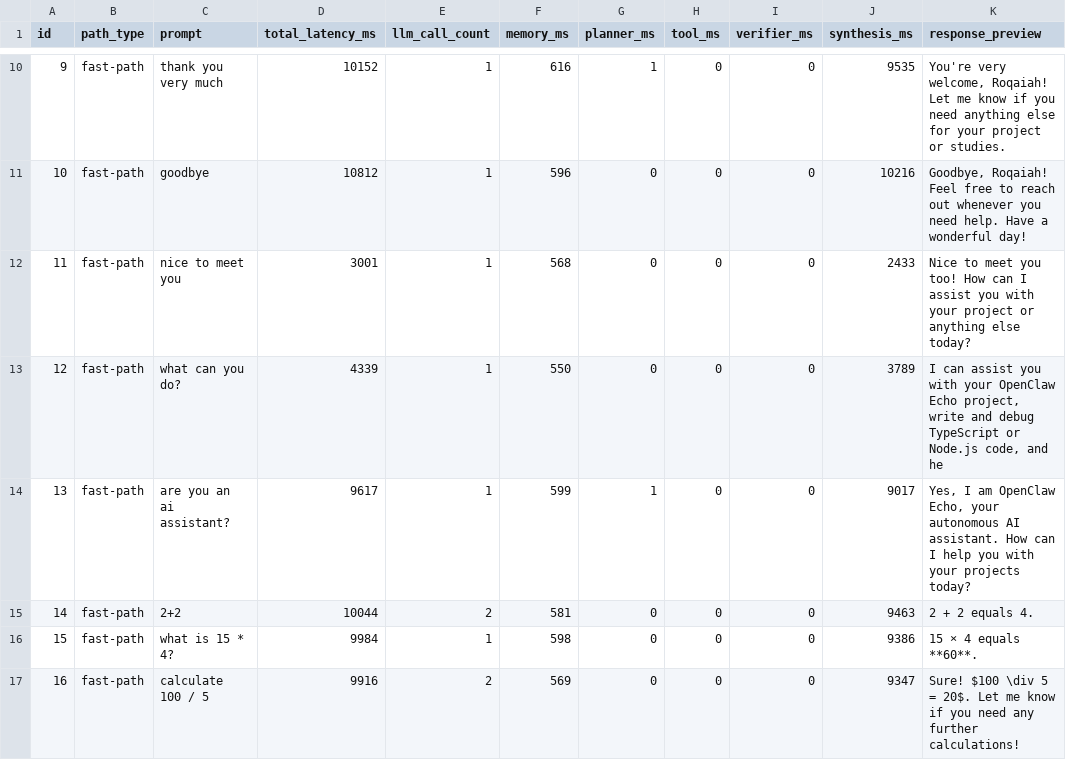
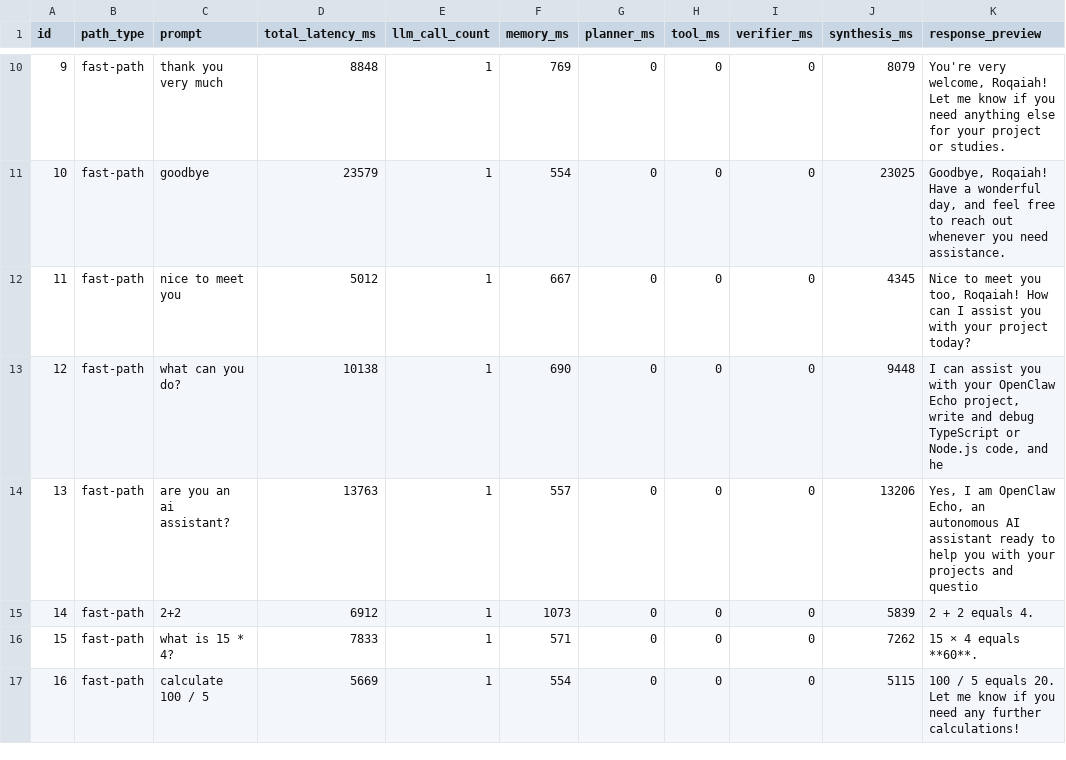
Before and after one commit to roqaiahanjum/OpenClaw-echo, a CSV file: eval/results/latency_results.csv, drawn as a sheet; only a part is shown, gaps mark what is left out; the diff covers the shown part only.

```diff
--- a/eval/results/latency_results.csv
+++ b/eval/results/latency_results.csv
@@ -10,8 +10,8 @@ id,path_type,prompt,total_latency_ms,llm_call_count,memory_ms,planner_ms,tool_ms
-9,fast-path,"thank you very much",10152,1,616,1,0,0,9535,"You're very welcome, Roqaiah! Let me know if you need anything else for your project or studies."
-10,fast-path,"goodbye",10812,1,596,0,0,0,10216,"Goodbye, Roqaiah! Feel free to reach out whenever you need help. Have a wonderful day!"
-11,fast-path,"nice to meet you",3001,1,568,0,0,0,2433,"Nice to meet you too! How can I assist you with your project or anything else today?"
-12,fast-path,"what can you do?",4339,1,550,0,0,0,3789,"I can assist you with your OpenClaw Echo project, write and debug TypeScript or Node.js code, and he"
-13,fast-path,"are you an ai assistant?",9617,1,599,1,0,0,9017,"Yes, I am OpenClaw Echo, your autonomous AI assistant. How can I help you with your projects today?"
-14,fast-path,"2+2",10044,2,581,0,0,0,9463,"2 + 2 equals 4."
-15,fast-path,"what is 15 * 4?",9984,1,598,0,0,0,9386,"15 × 4 equals **60**."
-16,fast-path,"calculate 100 / 5",9916,2,569,0,0,0,9347,"Sure! $100 \div 5 = 20$. Let me know if you need any further calculations!"
+9,fast-path,"thank you very much",8848,1,769,0,0,0,8079,"You're very welcome, Roqaiah! Let me know if you need anything else for your project or studies."
+10,fast-path,"goodbye",23579,1,554,0,0,0,23025,"Goodbye, Roqaiah! Have a wonderful day, and feel free to reach out whenever you need assistance."
+11,fast-path,"nice to meet you",5012,1,667,0,0,0,4345,"Nice to meet you too, Roqaiah! How can I assist you with your project today?"
+12,fast-path,"what can you do?",10138,1,690,0,0,0,9448,"I can assist you with your OpenClaw Echo project, write and debug TypeScript or Node.js code, and he"
+13,fast-path,"are you an ai assistant?",13763,1,557,0,0,0,13206,"Yes, I am OpenClaw Echo, an autonomous AI assistant ready to help you with your projects and questio"
+14,fast-path,"2+2",6912,1,1073,0,0,0,5839,"2 + 2 equals 4."
+15,fast-path,"what is 15 * 4?",7833,1,571,0,0,0,7262,"15 × 4 equals **60**."
+16,fast-path,"calculate 100 / 5",5669,1,554,0,0,0,5115,"100 / 5 equals 20. Let me know if you need any further calculations!"
```
Also changed, not shown: 147 edited cells elsewhere in this file, eval/results/retrieval_results.csv, eval/results/tools_results.csv, 9 other files.
